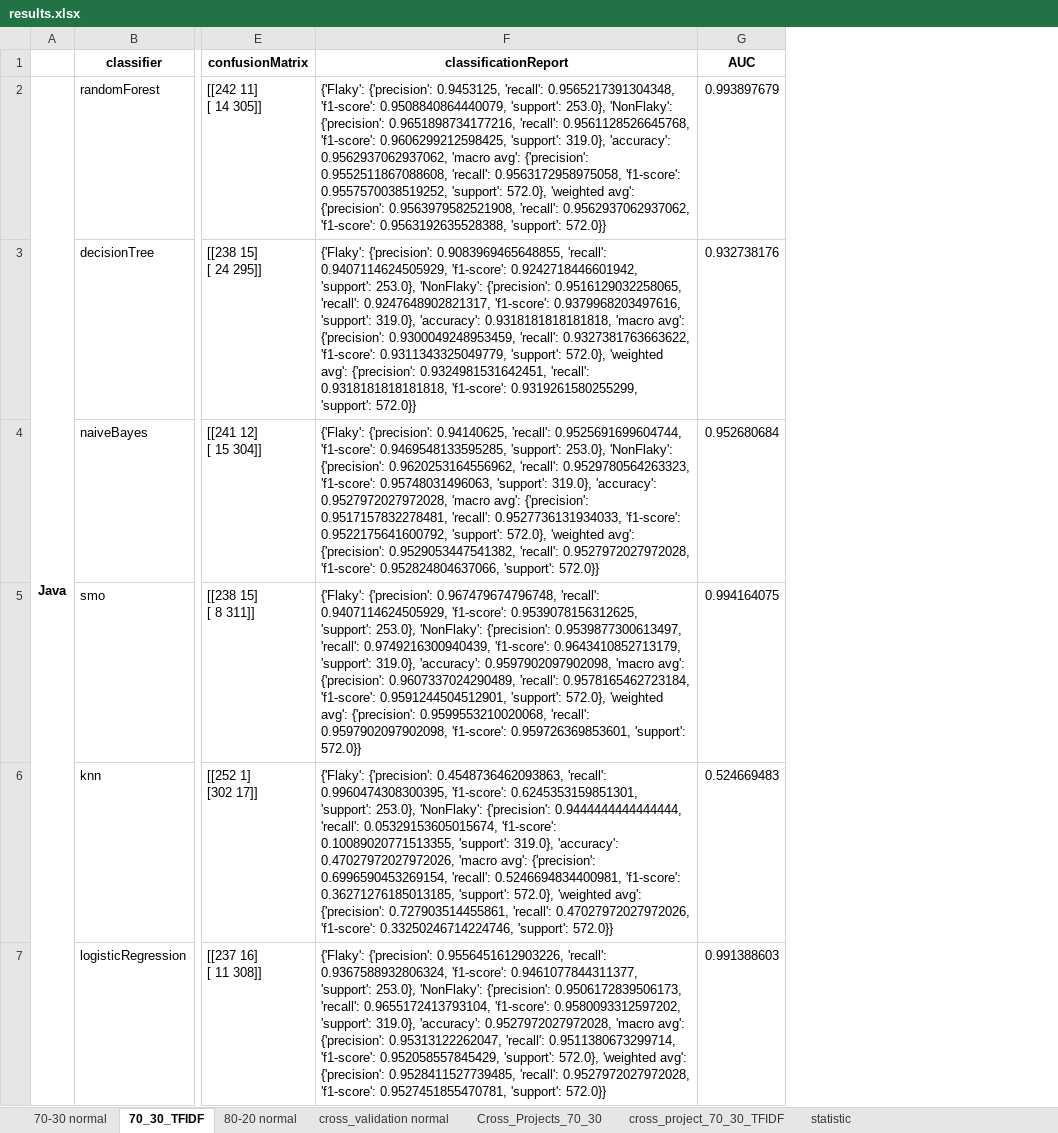
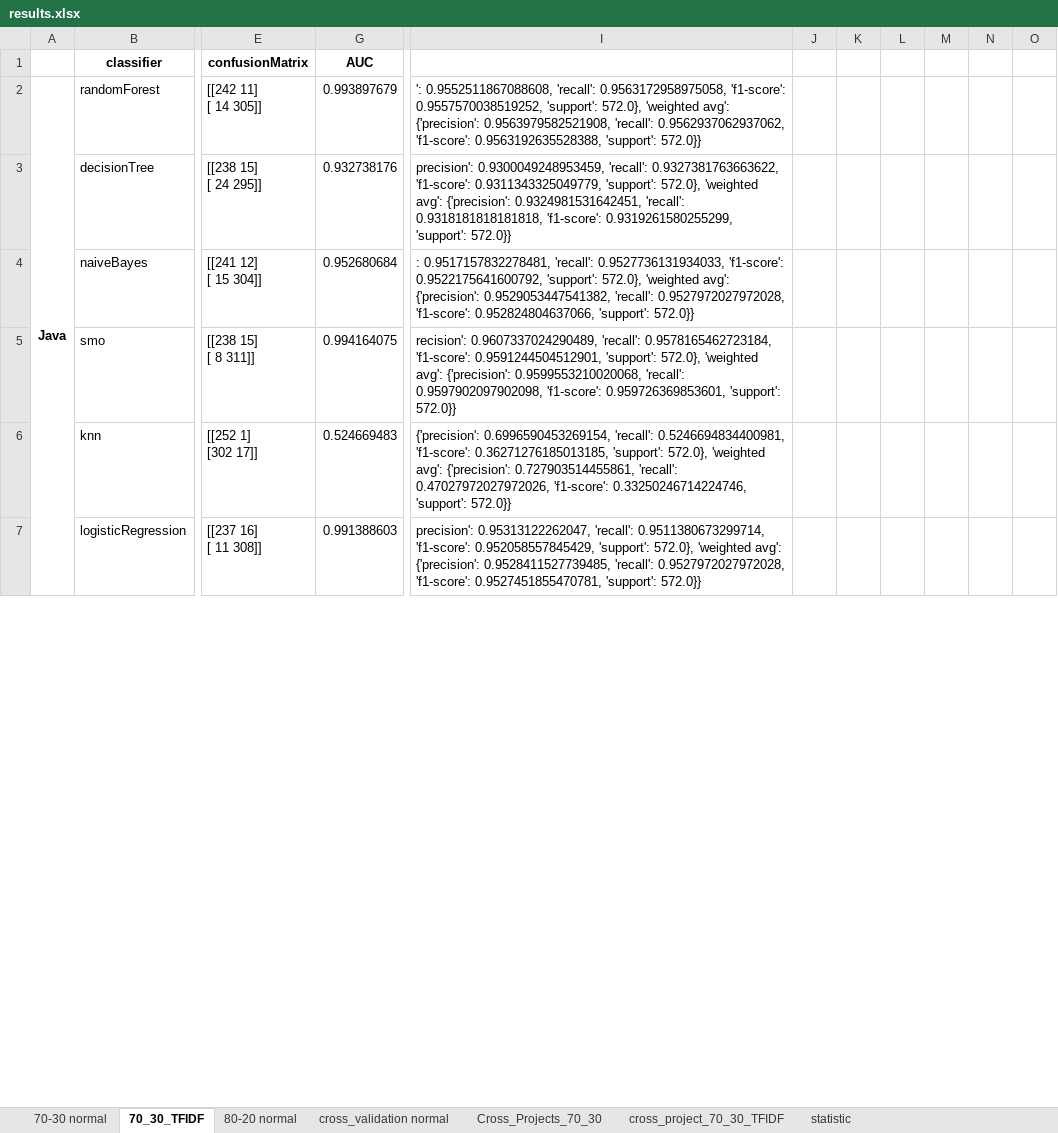
Before and after one commit to eve76/flaky_tests_AI, an Excel workbook: results.xlsx, sheet 70_30_TFIDF, drawn as a sheet; only a part is shown, gaps mark what is left out; values as stored, in another font and other column widths than the file's, no borders; removed rows and columns are numbered as before the commit, all else as after; the diff names each change by its address in the sheet, - before the commit and + after, or states it on an @@ line.

```diff
--- a/results.xlsx (sheet 70_30_TFIDF)
+++ b/results.xlsx (sheet 70_30_TFIDF)
@@ column F (classificationReport) hidden, rows 2-7: {'Flaky': {'precision': 0.9453125, 'recall': 0.9565217391304348, 'f1-score': 0.9508840864440079, 'support': 253.0}, 'NonFlaky': {'precision': 0.9651898734177216, 'recall': 0.9561128526645768, 'f1-score': 0.9606299212598425, 'support': 319.0}, 'accuracy': 0.9562937062937062, 'macro avg': {'precision': 0.9552511867088608, 'recall': 0.9563172958975058, 'f1-score': 0.9557570038519252, 'support': 572.0}, 'weighted avg': {'precision': 0.9563979582521908, 'recall': 0.9562937062937062, 'f1-score': 0.9563192635528388, 'support': 572.0}} | {'Flaky': {'precision': 0.9083969465648855, 'recall': 0.9407114624505929, 'f1-score': 0.9242718446601942, 'support': 253.0}, 'NonFlaky': {'precision': 0.9516129032258065, 'recall': 0.9247648902821317, 'f1-score': 0.9379968203497616, 'support': 319.0}, 'accuracy': 0.9318181818181818, 'macro avg': {'precision': 0.9300049248953459, 'recall': 0.9327381763663622, 'f1-score': 0.9311343325049779, 'support': 572.0}, 'weighted avg': {'precision': 0.9324981531642451, 'recall': 0.9318181818181818, 'f1-score': 0.9319261580255299, 'support': 572.0}} | {'Flaky': {'precision': 0.94140625, 'recall': 0.9525691699604744, 'f1-score': 0.9469548133595285, 'support': 253.0}, 'NonFlaky': {'precision': 0.9620253164556962, 'recall': 0.9529780564263323, 'f1-score': 0.95748031496063, 'support': 319.0}, 'accuracy': 0.9527972027972028, 'macro avg': {'precision': 0.9517157832278481, 'recall': 0.9527736131934033, 'f1-score': 0.9522175641600792, 'support': 572.0}, 'weighted avg': {'precision': 0.9529053447541382, 'recall': 0.9527972027972028, 'f1-score': 0.952824804637066, 'support': 572.0}} | {'Flaky': {'precision': 0.967479674796748, 'recall': 0.9407114624505929, 'f1-score': 0.9539078156312625, 'support': 253.0}, 'NonFlaky': {'precision': 0.9539877300613497, 'recall': 0.9749216300940439, 'f1-score': 0.9643410852713179, 'support': 319.0}, 'accuracy': 0.9597902097902098, 'macro avg': {'precision': 0.9607337024290489, 'recall': 0.9578165462723184, 'f1-score': 0.9591244504512901, 'support': 572.0}, 'weighted avg': {'precision': 0.9599553210020068, 'recall': 0.9597902097902098, 'f1-score': 0.959726369853601, 'support': 572.0}} | {'Flaky': {'precision': 0.4548736462093863, 'recall': 0.9960474308300395, 'f1-score': 0.6245353159851301, 'support': 253.0}, 'NonFlaky': {'precision': 0.9444444444444444, 'recall': 0.05329153605015674, 'f1-score': 0.10089020771513355, 'support': 319.0}, 'accuracy': 0.47027972027972026, 'macro avg': {'precision': 0.6996590453269154, 'recall': 0.5246694834400981, 'f1-score': 0.36271276185013185, 'support': 572.0}, 'weighted avg': {'precision': 0.727903514455861, 'recall': 0.47027972027972026, 'f1-score': 0.33250246714224746, 'support': 572.0}} | {'Flaky': {'precision': 0.9556451612903226, 'recall': 0.9367588932806324, 'f1-score': 0.9461077844311377, 'support': 253.0}, 'NonFlaky': {'precision': 0.9506172839506173, 'recall': 0.9655172413793104, 'f1-score': 0.9580093312597202, 'support': 319.0}, 'accuracy': 0.9527972027972028, 'macro avg': {'precision': 0.95313122262047, 'recall': 0.9511380673299714, 'f1-score': 0.952058557845429, 'support': 572.0}, 'weighted avg': {'precision': 0.9528411527739485, 'recall': 0.9527972027972028, 'f1-score': 0.9527451855470781, 'support': 572.0}} @@
+column I, rows 2-7: ': 0.9552511867088608, 'recall': 0.9563172958975058, 'f1-score': 0.9557570038519252, 'support': 572.0}, 'weighted avg': {'precision': 0.9563979582521908, 'recall': 0.9562937062937062, 'f1-score': 0.9563192635528388, 'support': 572.0}} | precision': 0.9300049248953459, 'recall': 0.9327381763663622, 'f1-score': 0.9311343325049779, 'support': 572.0}, 'weighted avg': {'precision': 0.9324981531642451, 'recall': 0.9318181818181818, 'f1-score': 0.9319261580255299, 'support': 572.0}} | : 0.9517157832278481, 'recall': 0.9527736131934033, 'f1-score': 0.9522175641600792, 'support': 572.0}, 'weighted avg': {'precision': 0.9529053447541382, 'recall': 0.9527972027972028, 'f1-score': 0.952824804637066, 'support': 572.0}} | recision': 0.9607337024290489, 'recall': 0.9578165462723184, 'f1-score': 0.9591244504512901, 'support': 572.0}, 'weighted avg': {'precision': 0.9599553210020068, 'recall': 0.9597902097902098, 'f1-score': 0.959726369853601, 'support': 572.0}} | {'precision': 0.6996590453269154, 'recall': 0.5246694834400981, 'f1-score': 0.36271276185013185, 'support': 572.0}, 'weighted avg': {'precision': 0.727903514455861, 'recall': 0.47027972027972026, 'f1-score': 0.33250246714224746, 'support': 572.0}} | precision': 0.95313122262047, 'recall': 0.9511380673299714, 'f1-score': 0.952058557845429, 'support': 572.0}, 'weighted avg': {'precision': 0.9528411527739485, 'recall': 0.9527972027972028, 'f1-score': 0.9527451855470781, 'support': 572.0}}
+column J, empty
+column K, empty
+column L, empty
+column M, empty
+column N, empty
+column O, empty
```
Also changed, not shown: output_results.xlsx, 6 other files.
